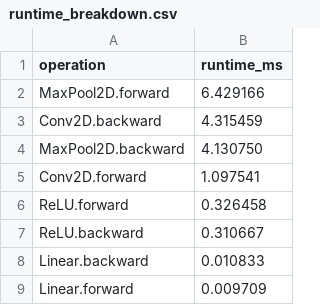
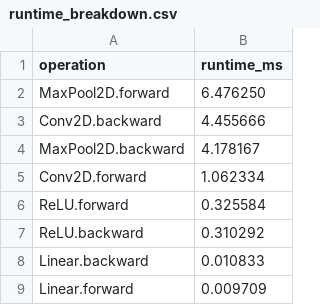
Before and after one commit to CuZn6666/cnn_adversarial_gradcam_cifar10, a CSV file: results/runtime_breakdown.csv, drawn as a sheet.

Commit message:
bench: refresh runtime breakdown artifacts

```diff
--- a/results/runtime_breakdown.csv
+++ b/results/runtime_breakdown.csv
@@ -1,8 +1,8 @@
 operation,runtime_ms
-MaxPool2D.forward,6.429166
-Conv2D.backward,4.315459
-MaxPool2D.backward,4.130750
-Conv2D.forward,1.097541
-ReLU.forward,0.326458
-ReLU.backward,0.310667
+MaxPool2D.forward,6.476250
+Conv2D.backward,4.455666
+MaxPool2D.backward,4.178167
+Conv2D.forward,1.062334
+ReLU.forward,0.325584
+ReLU.backward,0.310292
 Linear.backward,0.010833
```
Also changed, not shown: 3 other files.
